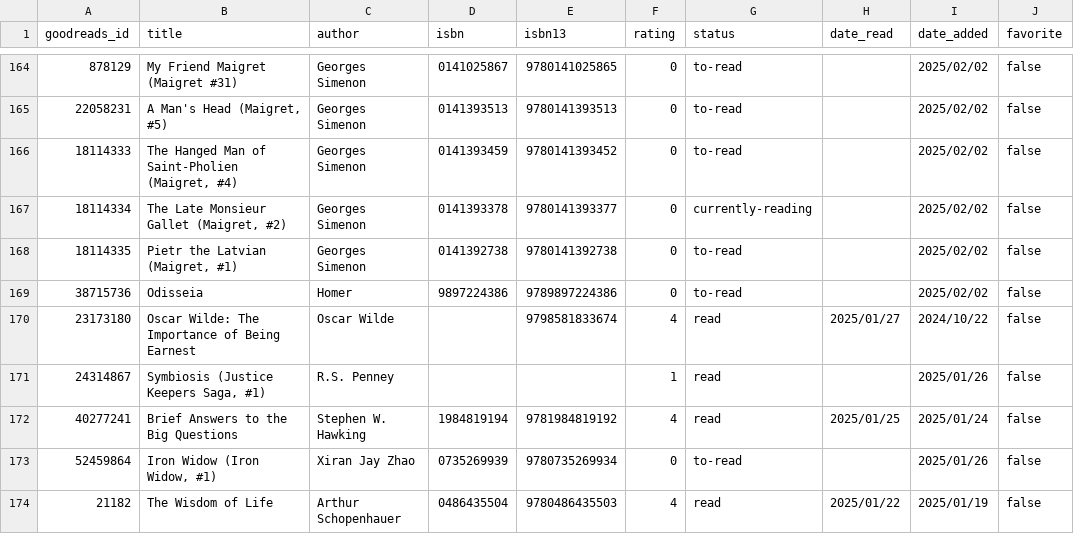
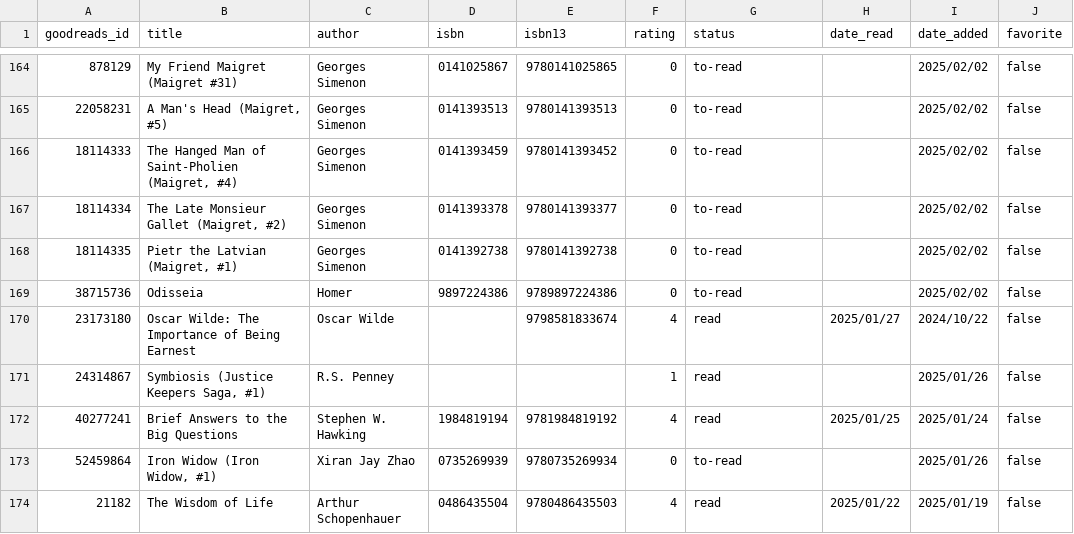
Before and after one commit to ItzaMi/itzami-blog, a CSV file: content/reading/books.csv, drawn as a sheet; only a part is shown, gaps mark what is left out; the diff names each change by its address in the sheet, - before the commit and + after, or states it on an @@ line.

```diff
--- a/content/reading/books.csv
+++ b/content/reading/books.csv
-G167 (status): currently-reading
+G167 (status): to-read
```
Also changed, not shown: 2 other files.
